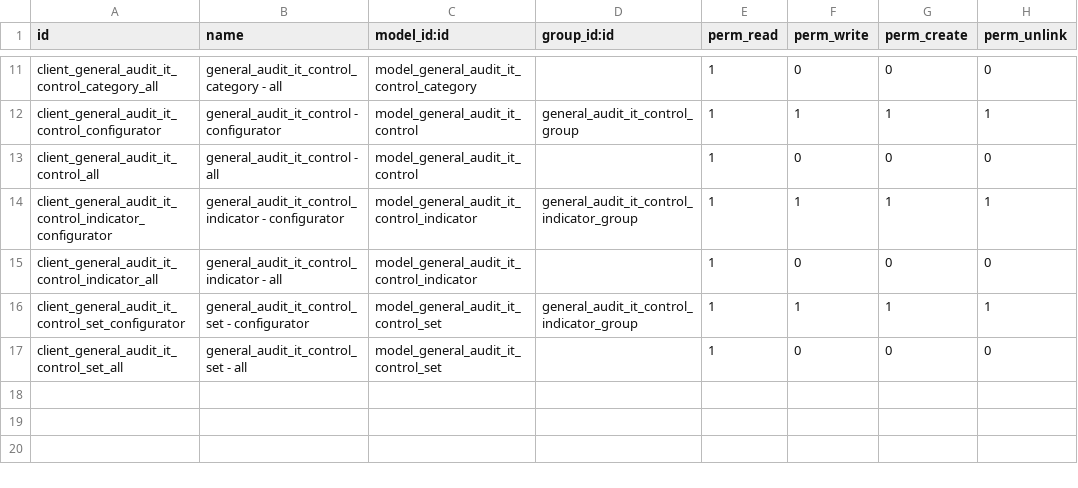
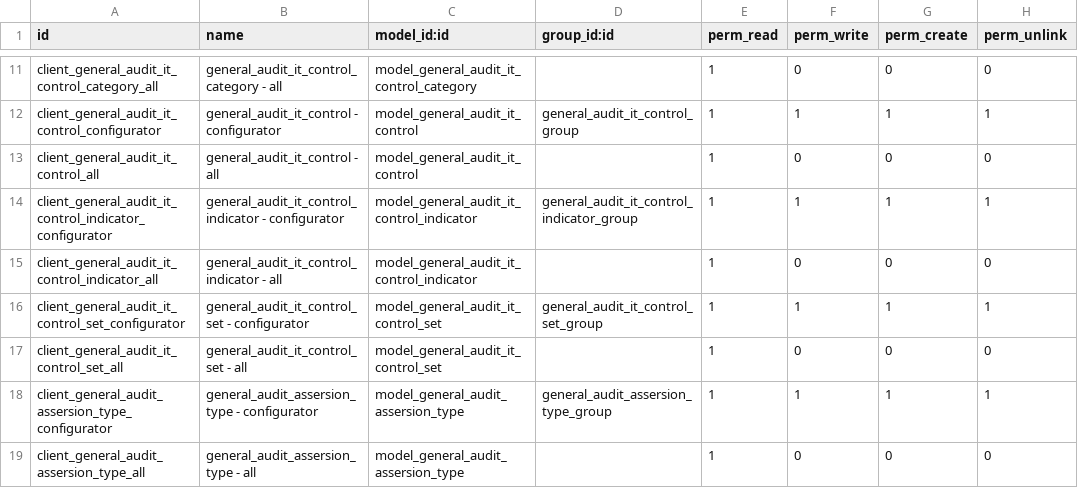
Before and after one commit to open-synergy/ssi-general-audit, a CSV file: ssi_general_audit_worksheet_control_risk/security/ir.model.access.csv, drawn as a sheet; only a part is shown, gaps mark what is left out.

Commit message:
[UPD] ssi_general_audit_worksheet_control_risk
* Menambahkan master data assertion type
* Memperbaiki KK IT Control Evaluation

```diff
--- a/ssi_general_audit_worksheet_control_risk/security/ir.model.access.csv
+++ b/ssi_general_audit_worksheet_control_risk/security/ir.model.access.csv
@@ -15,3 +15,5 @@ client_general_audit_it_control_indicator_configurator,general_audit_it_control_
 client_general_audit_it_control_indicator_all,general_audit_it_control_indicator - all,model_general_audit_it_control_indicator,,1,0,0,0
-client_general_audit_it_control_set_configurator,general_audit_it_control_set - configurator,model_general_audit_it_control_set,general_audit_it_control_indicator_group,1,1,1,1
+client_general_audit_it_control_set_configurator,general_audit_it_control_set - configurator,model_general_audit_it_control_set,general_audit_it_control_set_group,1,1,1,1
 client_general_audit_it_control_set_all,general_audit_it_control_set - all,model_general_audit_it_control_set,,1,0,0,0
+client_general_audit_assersion_type_configurator,general_audit_assersion_type - configurator,model_general_audit_assersion_type,general_audit_assersion_type_group,1,1,1,1
+client_general_audit_assersion_type_all,general_audit_assersion_type - all,model_general_audit_assersion_type,,1,0,0,0
```
Also changed, not shown: 8 other files.
